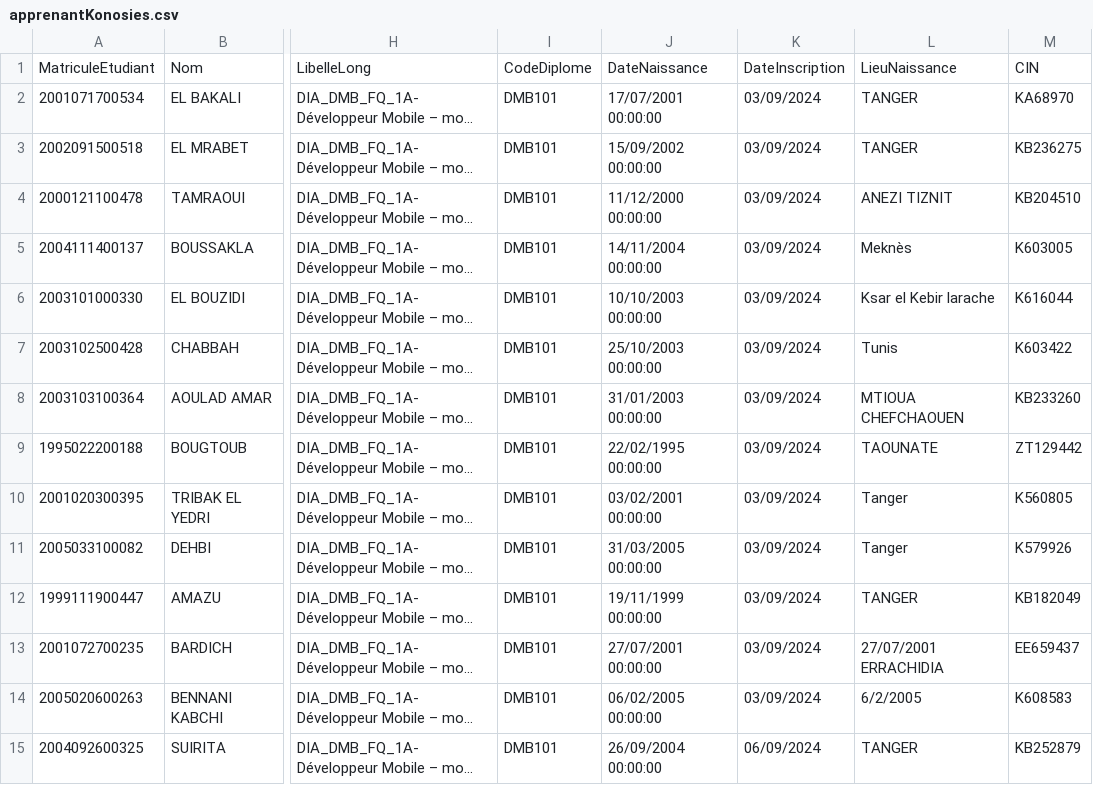
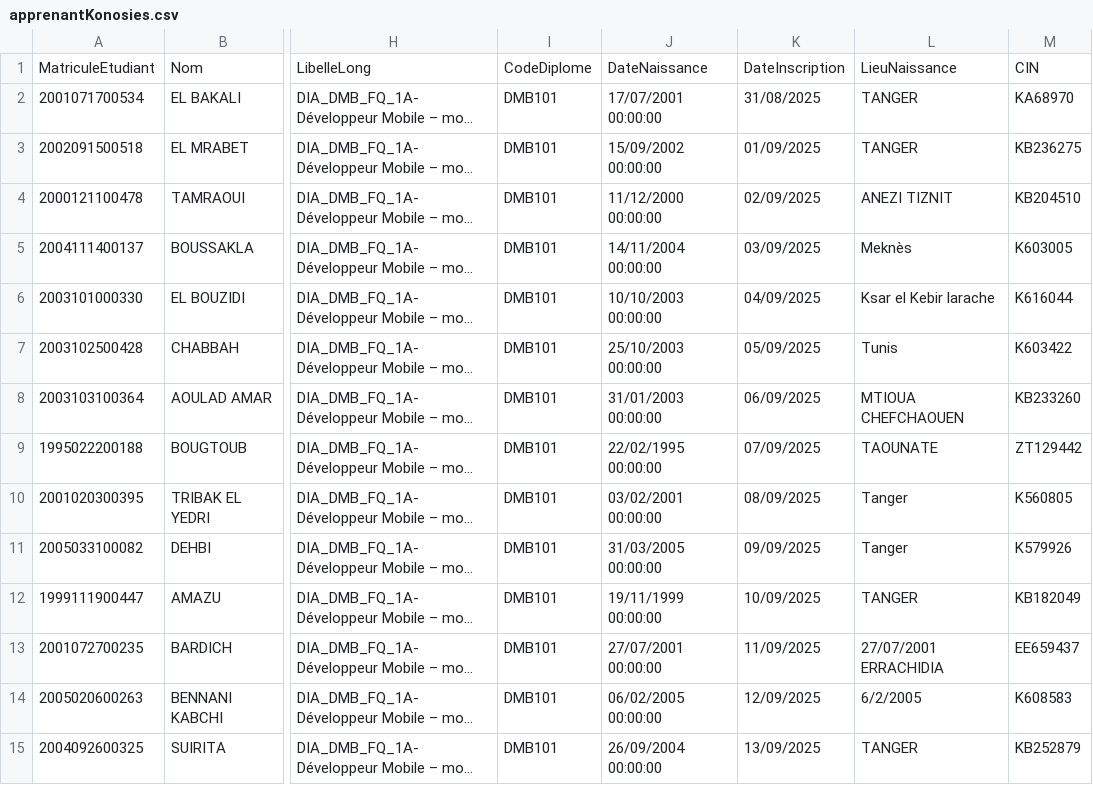
Before and after one commit to solicode-lms/app, a CSV file: modules/PkgApprenants/Database/data/apprenantKonosies.csv, drawn as a sheet; only a part is shown, gaps mark what is left out; long unchanged cells end in …; the diff covers the shown part only; the diff names each change by its address in the sheet, - before the commit and + after, or states it on an @@ line.

```diff
--- a/modules/PkgApprenants/Database/data/apprenantKonosies.csv
+++ b/modules/PkgApprenants/Database/data/apprenantKonosies.csv
-K2: 03/09/2024
+K2: 31/08/2025
-K3: 03/09/2024
+K3: 01/09/2025
-K4: 03/09/2024
+K4: 02/09/2025
-K5: 03/09/2024
+K5: 03/09/2025
-K6: 03/09/2024
+K6: 04/09/2025
-K7: 03/09/2024
+K7: 05/09/2025
-K8: 03/09/2024
+K8: 06/09/2025
-K9: 03/09/2024
+K9: 07/09/2025
-K10: 03/09/2024
+K10: 08/09/2025
-K11: 03/09/2024
+K11: 09/09/2025
-K12: 03/09/2024
+K12: 10/09/2025
-K13: 03/09/2024
+K13: 11/09/2025
-K14: 03/09/2024
+K14: 12/09/2025
-K15: 06/09/2024
+K15: 13/09/2025
```
Also changed, not shown: 83 edited cells elsewhere in this file, modules/PkgSessions/Database/data/sessionFormations.csv, 4 other files.
